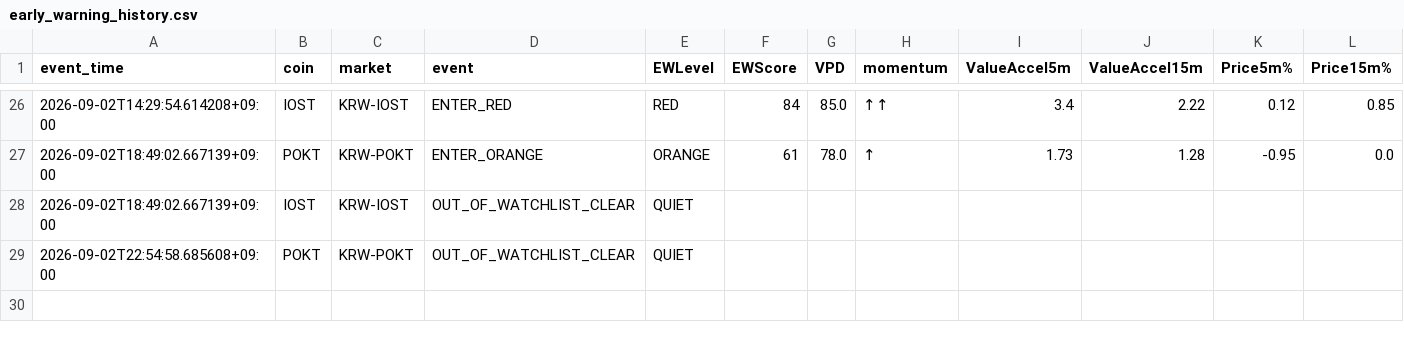
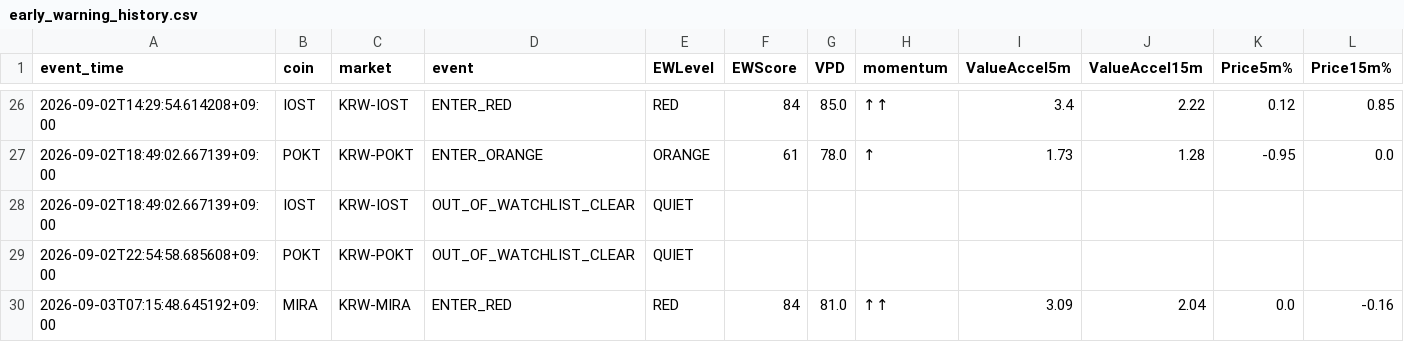
Before and after one commit to Henryrotaewon/VPD-Investment, a CSV file: data/early_warning_history.csv, drawn as a sheet; only a part is shown, gaps mark what is left out; rows hold the shown columns only; the diff names each change by its address in the sheet, - before the commit and + after, or states it on an @@ line.

```diff
--- a/data/early_warning_history.csv
+++ b/data/early_warning_history.csv
+row 30: 2026-09-03T07:15:48.645192+09:00 | MIRA | KRW-MIRA | ENTER_RED | RED | 84 | 81.0 | ↑↑ | 3.09 | 2.04 | 0.0 | -0.16
```
